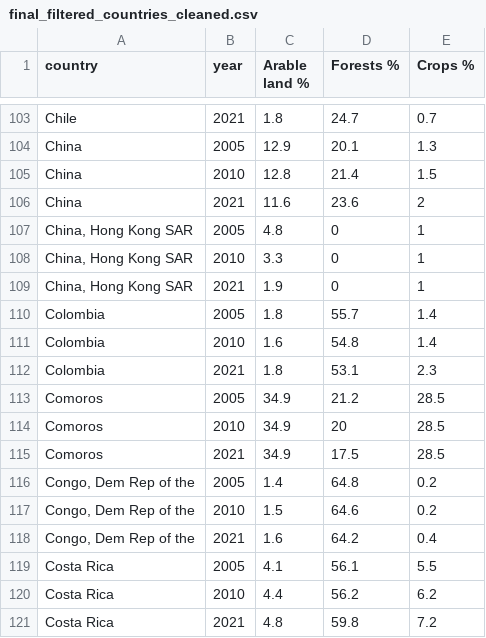
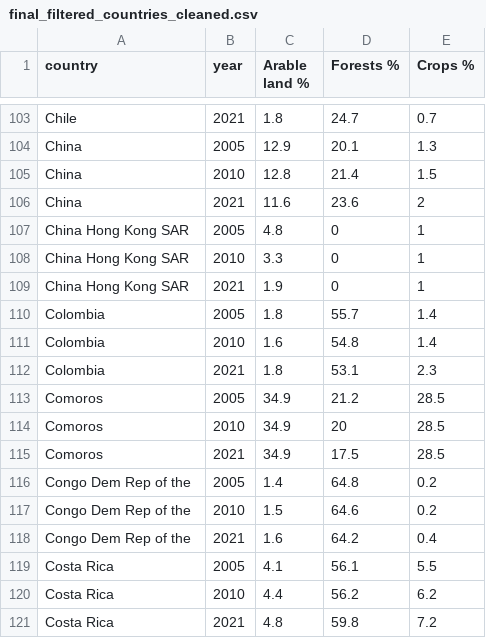
Before and after one commit to rhazeslip/Lab3, a CSV file: final_filtered_countries_cleaned.csv, drawn as a sheet; only a part is shown, gaps mark what is left out.

```diff
--- a/final_filtered_countries_cleaned.csv
+++ b/final_filtered_countries_cleaned.csv
@@ -106,5 +106,5 @@ China,2010,12.8,21.4,1.5
 China,2021,11.6,23.6,2
-"China, Hong Kong SAR",2005,4.8,0,1
-"China, Hong Kong SAR",2010,3.3,0,1
-"China, Hong Kong SAR",2021,1.9,0,1
+China Hong Kong SAR,2005,4.8,0,1
+China Hong Kong SAR,2010,3.3,0,1
+China Hong Kong SAR,2021,1.9,0,1
 Colombia,2005,1.8,55.7,1.4
@@ -115,5 +115,5 @@ Comoros,2010,34.9,20,28.5
 Comoros,2021,34.9,17.5,28.5
-"Congo, Dem Rep of the",2005,1.4,64.8,0.2
-"Congo, Dem Rep of the",2010,1.5,64.6,0.2
-"Congo, Dem Rep of the",2021,1.6,64.2,0.4
+Congo Dem Rep of the,2005,1.4,64.8,0.2
+Congo Dem Rep of the,2010,1.5,64.6,0.2
+Congo Dem Rep of the,2021,1.6,64.2,0.4
 Costa Rica,2005,4.1,56.1,5.5
```
Also changed, not shown: 1 other file.
